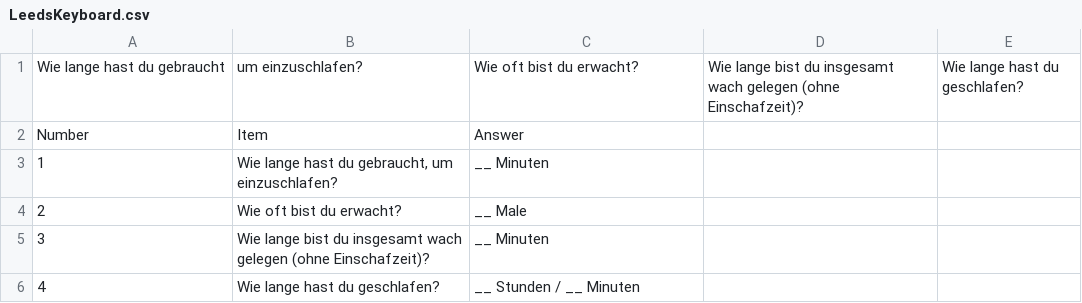
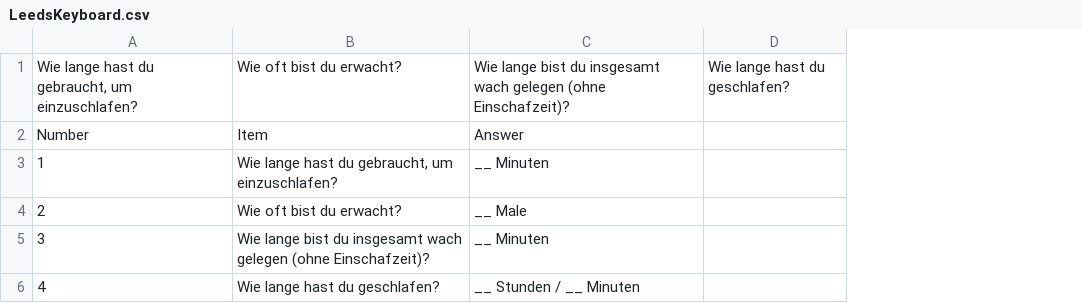
Before and after one commit to eliasmattern/PsyTestPro, a CSV file: lib/LeedsKeyboard.csv, drawn as a sheet; removed rows and columns are numbered as before the commit, all else as after; the diff names each change by its address in the sheet, - before the commit and + after, or states it on an @@ line.

```diff
--- a/lib/LeedsKeyboard.csv
+++ b/lib/LeedsKeyboard.csv
-column D, empty
-row 1: Wie lange hast du gebraucht | um einzuschlafen? | Wie oft bist du erwacht? | Wie lange bist du insgesamt wach gelegen (ohne Einschafzeit)? | Wie lange hast du geschlafen?
+row 1: Wie lange hast du gebraucht, um einzuschlafen? | Wie oft bist du erwacht? | Wie lange bist du insgesamt wach gelegen (ohne Einschafzeit)? | Wie lange hast du geschlafen?
```
Also changed, not shown: 2 other files.
